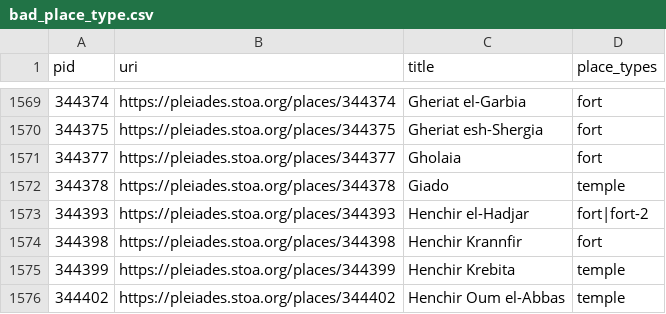
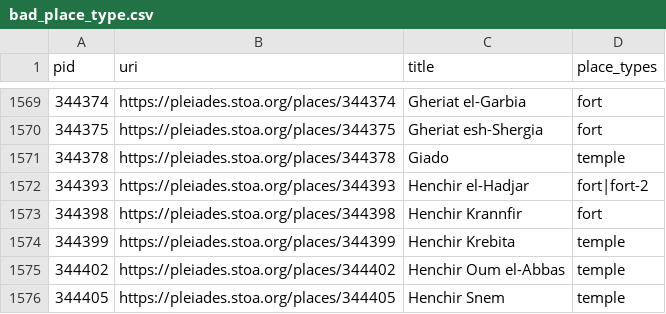
Before and after one commit to isawnyu/pleiades.datasets, a CSV file: data/data_quality/bad_place_type.csv, drawn as a sheet; only a part is shown, gaps mark what is left out; the shorter side is filled out with more unchanged rows.

```diff
--- a/data/data_quality/bad_place_type.csv
+++ b/data/data_quality/bad_place_type.csv
@@ -1570,3 +1570,2 @@ pid,uri,title,place_types
 344375,https://pleiades.stoa.org/places/344375,Gheriat esh-Shergia,fort
-344377,https://pleiades.stoa.org/places/344377,Gholaia,fort
 344378,https://pleiades.stoa.org/places/344378,Giado,temple
```
Also changed, not shown: data/data_quality/bad_osm_way.csv, data/data_quality/missing_accuracy.csv, 4 other files.
